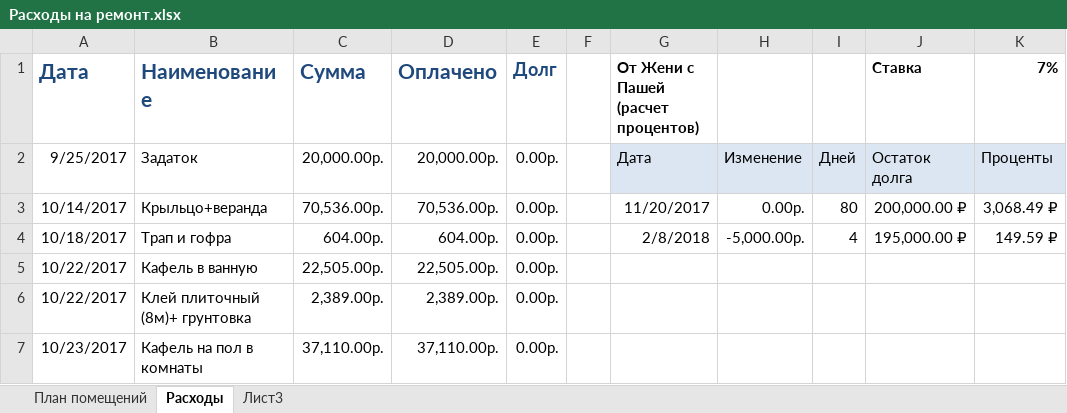
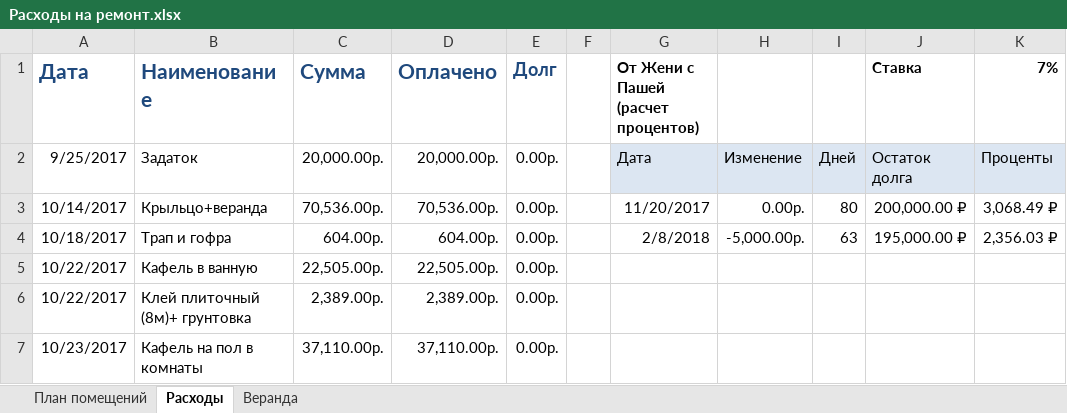
Before and after one commit to AlekseyGo/HouseProject, an Excel workbook: Татьяничевой 25/Расходы на ремонт.xlsx, sheet Расходы, drawn as a sheet; only a part is shown; values as stored, in another font and other column widths than the file's, no borders; the diff names each change by its address in the sheet, - before the commit and + after, or states it on an @@ line.

```diff
--- a/Татьяничевой 25/Расходы на ремонт.xlsx (sheet Расходы)
+++ b/Татьяничевой 25/Расходы на ремонт.xlsx (sheet Расходы)
-sheet tab: Лист3
+sheet tab: Веранда
-I4: 4
+I4: 63
-K4 (7%): 149.59 ₽
+K4 (7%): 2,356.03 ₽
```
Also changed, not shown: sheet Веранда.
